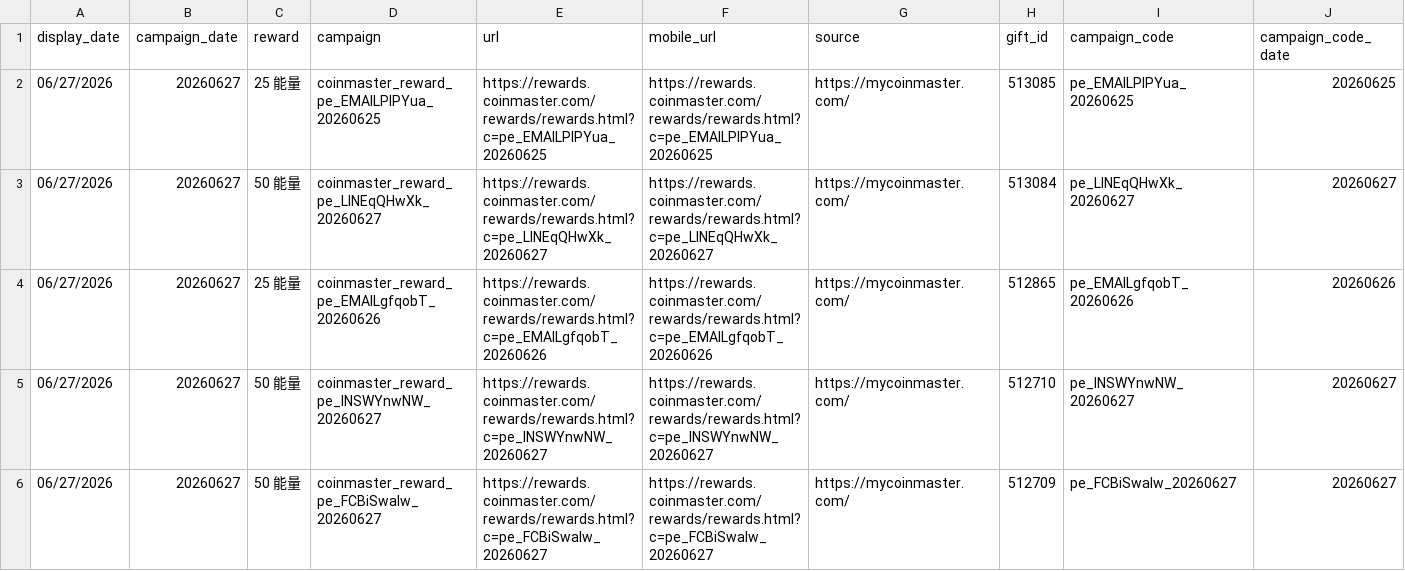
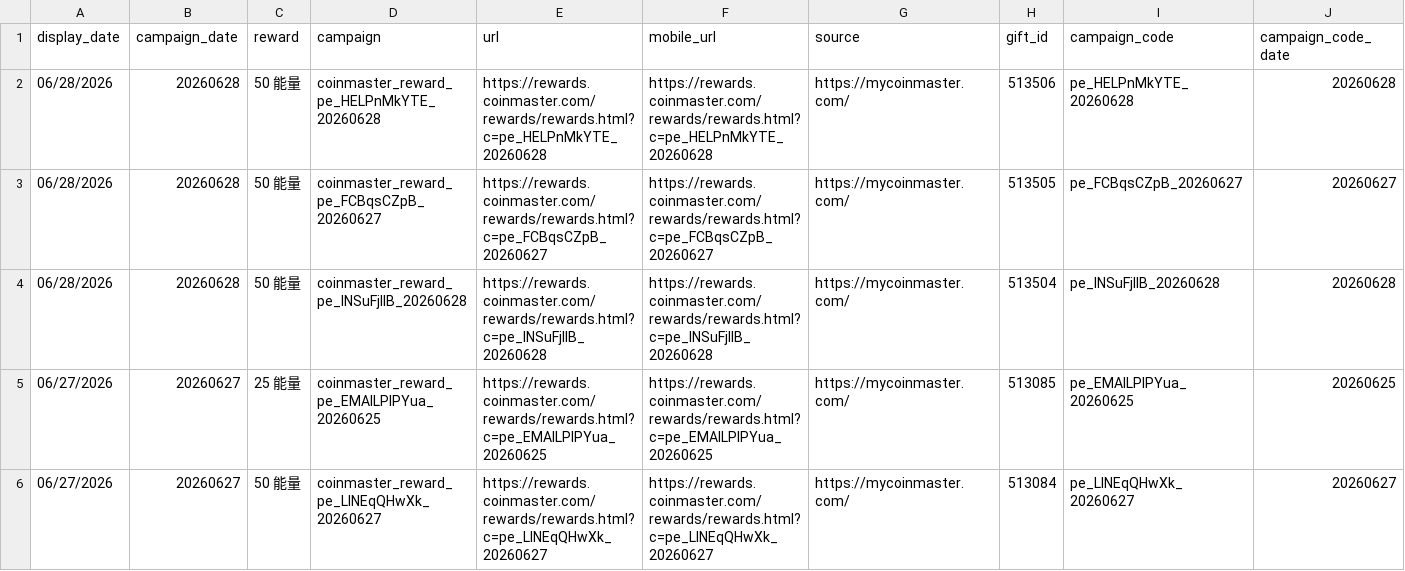
Before and after one commit to Der46/coin_fetch, a CSV file: output/coinmaster_rewards.csv, drawn as a sheet; only a part is shown; the shorter side is filled out with more unchanged rows; rows hold the shown columns only; the diff names each change by its address in the sheet, - before the commit and + after, or states it on an @@ line.

```diff
--- a/output/coinmaster_rewards.csv
+++ b/output/coinmaster_rewards.csv
+row 2: 06/28/2026 | 20260628 | 50 能量 | coinmaster_reward_pe_HELPnMkYTE_20260628 | https://rewards.coinmaster.com/rewards/rewards.html?c=pe_HELPnMkYTE_20260628 | https://rewards.coinmaster.com/rewards/rewards.html?c=pe_HELPnMkYTE_20260628 | https://mycoinmaster.com/ | 513506 | pe_HELPnMkYTE_20260628 | 20260628
+row 3: 06/28/2026 | 20260628 | 50 能量 | coinmaster_reward_pe_FCBqsCZpB_20260627 | https://rewards.coinmaster.com/rewards/rewards.html?c=pe_FCBqsCZpB_20260627 | https://rewards.coinmaster.com/rewards/rewards.html?c=pe_FCBqsCZpB_20260627 | https://mycoinmaster.com/ | 513505 | pe_FCBqsCZpB_20260627 | 20260627
+row 4: 06/28/2026 | 20260628 | 50 能量 | coinmaster_reward_pe_INSuFjlIB_20260628 | https://rewards.coinmaster.com/rewards/rewards.html?c=pe_INSuFjlIB_20260628 | https://rewards.coinmaster.com/rewards/rewards.html?c=pe_INSuFjlIB_20260628 | https://mycoinmaster.com/ | 513504 | pe_INSuFjlIB_20260628 | 20260628
```
Also changed, not shown: 4 other files.
